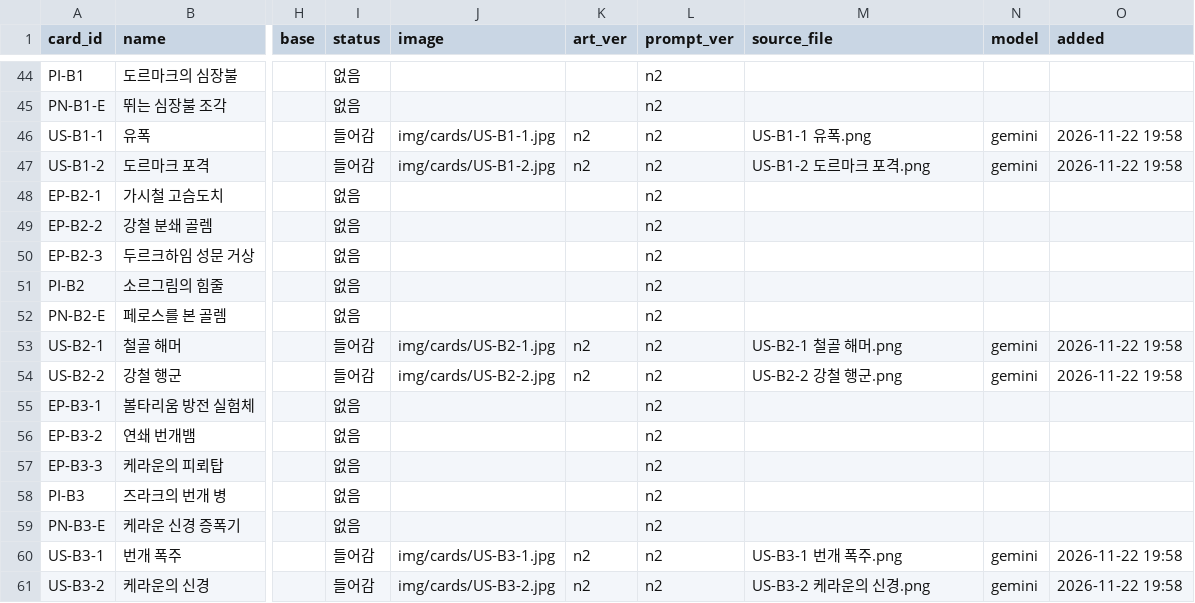
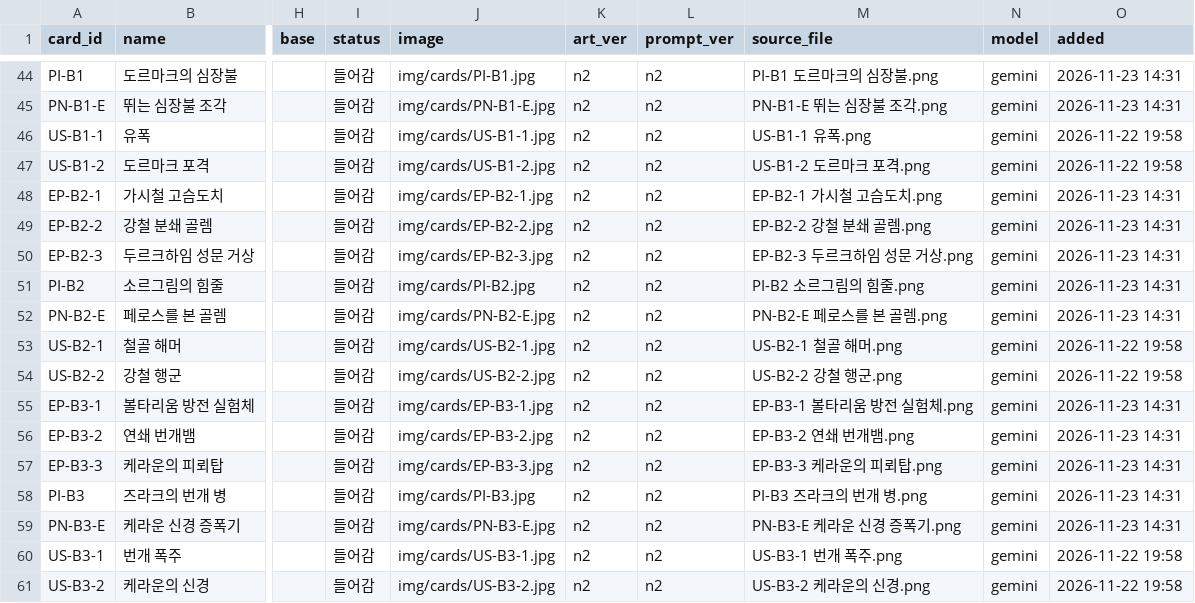
Before and after one commit to aidanwhite-named/ETHERION, a CSV file: tools/art/art_map.csv, drawn as a sheet; only a part is shown, gaps mark what is left out; the diff covers the shown part only; the diff names each change by its address in the sheet, - before the commit and + after, or states it on an @@ line.

```diff
--- a/tools/art/art_map.csv
+++ b/tools/art/art_map.csv
-I44:I45 (status): 없음
+I44:I45 (status): 들어감
-J44 (image): (empty)
+J44 (image): img/cards/PI-B1.jpg
-K44:K45 (art_ver): (empty)
+K44:K45 (art_ver): n2
-M44 (source_file): (empty)
+M44 (source_file): PI-B1 도르마크의 심장불.png
-N44:N45 (model): (empty)
+N44:N45 (model): gemini
-O44:O45 (added): (empty)
+O44:O45 (added): 2026-11-23 14:31
-J45 (image): (empty)
+J45 (image): img/cards/PN-B1-E.jpg
-M45 (source_file): (empty)
+M45 (source_file): PN-B1-E 뛰는 심장불 조각.png
-I48:I52 (status): 없음
+I48:I52 (status): 들어감
-J48 (image): (empty)
+J48 (image): img/cards/EP-B2-1.jpg
-K48:K52 (art_ver): (empty)
+K48:K52 (art_ver): n2
-M48 (source_file): (empty)
+M48 (source_file): EP-B2-1 가시철 고슴도치.png
-N48:N52 (model): (empty)
+N48:N52 (model): gemini
-O48:O52 (added): (empty)
+O48:O52 (added): 2026-11-23 14:31
-J49 (image): (empty)
+J49 (image): img/cards/EP-B2-2.jpg
-M49 (source_file): (empty)
+M49 (source_file): EP-B2-2 강철 분쇄 골렘.png
-J50 (image): (empty)
+J50 (image): img/cards/EP-B2-3.jpg
-M50 (source_file): (empty)
+M50 (source_file): EP-B2-3 두르크하임 성문 거상.png
-J51 (image): (empty)
+J51 (image): img/cards/PI-B2.jpg
-M51 (source_file): (empty)
+M51 (source_file): PI-B2 소르그림의 힘줄.png
-J52 (image): (empty)
+J52 (image): img/cards/PN-B2-E.jpg
-M52 (source_file): (empty)
+M52 (source_file): PN-B2-E 페로스를 본 골렘.png
-I55:I59 (status): 없음
+I55:I59 (status): 들어감
-J55 (image): (empty)
+J55 (image): img/cards/EP-B3-1.jpg
-K55:K59 (art_ver): (empty)
+K55:K59 (art_ver): n2
-M55 (source_file): (empty)
+M55 (source_file): EP-B3-1 볼타리움 방전 실험체.png
-N55:N59 (model): (empty)
+N55:N59 (model): gemini
-O55:O59 (added): (empty)
+O55:O59 (added): 2026-11-23 14:31
-J56 (image): (empty)
+J56 (image): img/cards/EP-B3-2.jpg
-M56 (source_file): (empty)
+M56 (source_file): EP-B3-2 연쇄 번개뱀.png
-J57 (image): (empty)
+J57 (image): img/cards/EP-B3-3.jpg
-M57 (source_file): (empty)
+M57 (source_file): EP-B3-3 케라운의 피뢰탑.png
-J58 (image): (empty)
+J58 (image): img/cards/PI-B3.jpg
-M58 (source_file): (empty)
+M58 (source_file): PI-B3 즈라크의 번개 병.png
-J59 (image): (empty)
+J59 (image): img/cards/PN-B3-E.jpg
-M59 (source_file): (empty)
+M59 (source_file): PN-B3-E 케라운 신경 증폭기.png
```
Also changed, not shown: 126 edited cells elsewhere in this file, 35 other files.
